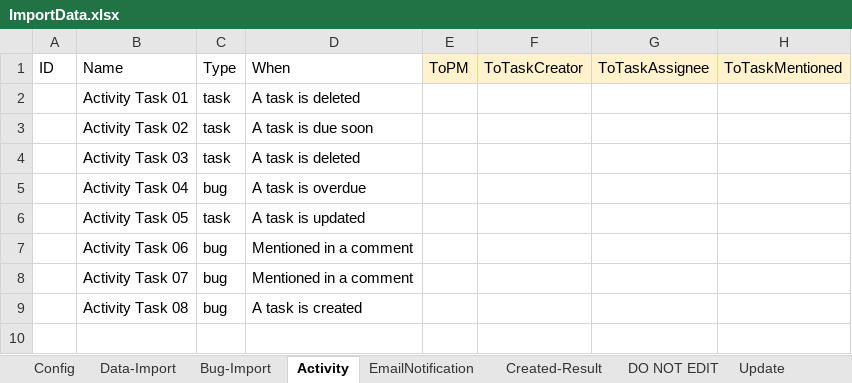
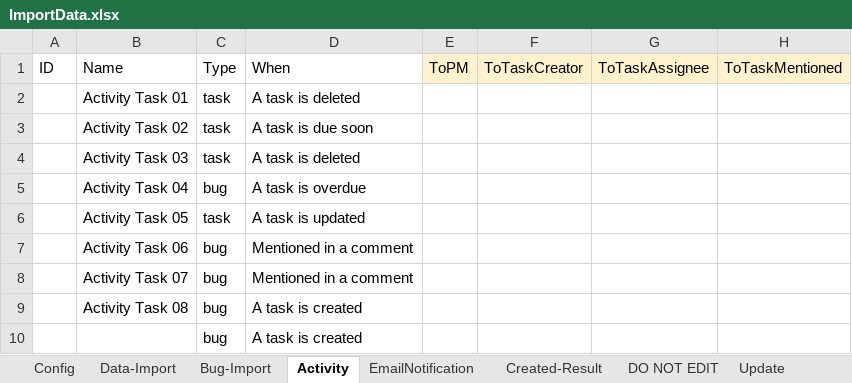
Before and after one commit to vunguyen-appvity/eTask-automation, an Excel workbook: ImportData.xlsx, sheet Activity, drawn as a sheet; values as stored, in another font and other column widths than the file's, no borders; the diff names each change by its address in the sheet, - before the commit and + after, or states it on an @@ line.

```diff
--- a/ImportData.xlsx (sheet Activity)
+++ b/ImportData.xlsx (sheet Activity)
+row 10:  |  | bug | A task is created
```
Also changed, not shown: sheet syncJob, 31 other files.
